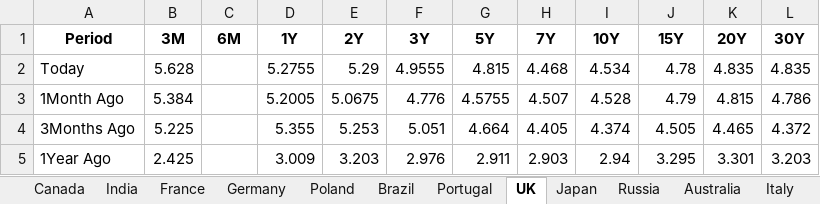
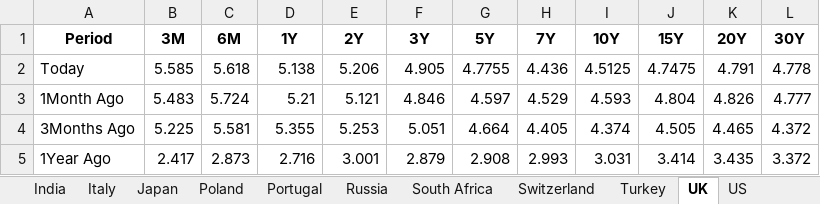
Before and after one commit to vlaranjo/Vasconomics_Dashboard, an Excel workbook: Weekly Files/Fixed Income/Multi_Yield_Curves.xlsx, sheet UK, drawn as a sheet; values as stored, in another font and other column widths than the file's, no borders; the diff names each change by its address in the sheet, - before the commit and + after, or states it on an @@ line.

```diff
--- a/Weekly Files/Fixed Income/Multi_Yield_Curves.xlsx (sheet UK)
+++ b/Weekly Files/Fixed Income/Multi_Yield_Curves.xlsx (sheet UK)
+sheet tab: US
@@ sheet tab order changed: India | Italy | Japan | Poland | Portugal | Russia | South Africa | Switzerland | Turkey | UK | US @@
-B2 (3M): 5.628
+B2 (3M): 5.585
-C2 (6M): (empty)
+C2 (6M): 5.618
-D2 (1Y): 5.2755
+D2 (1Y): 5.138
-E2 (2Y): 5.29
+E2 (2Y): 5.206
-F2 (3Y): 4.9555
+F2 (3Y): 4.905
-G2 (5Y): 4.815
+G2 (5Y): 4.7755
-H2 (7Y): 4.468
+H2 (7Y): 4.436
-I2 (10Y): 4.534
+I2 (10Y): 4.5125
-J2 (15Y): 4.78
+J2 (15Y): 4.7475
-K2 (20Y): 4.835
+K2 (20Y): 4.791
-L2 (30Y): 4.835
+L2 (30Y): 4.778
-B3 (3M): 5.384
+B3 (3M): 5.483
-C3 (6M): (empty)
+C3 (6M): 5.724
-D3 (1Y): 5.2005
+D3 (1Y): 5.21
-E3 (2Y): 5.0675
+E3 (2Y): 5.121
-F3 (3Y): 4.776
+F3 (3Y): 4.846
-G3 (5Y): 4.5755
+G3 (5Y): 4.597
-H3 (7Y): 4.507
+H3 (7Y): 4.529
-I3 (10Y): 4.528
+I3 (10Y): 4.593
-J3 (15Y): 4.79
+J3 (15Y): 4.804
-K3 (20Y): 4.815
+K3 (20Y): 4.826
-L3 (30Y): 4.786
+L3 (30Y): 4.777
-C4 (6M): (empty)
+C4 (6M): 5.581
-B5 (3M): 2.425
+B5 (3M): 2.417
-C5 (6M): (empty)
+C5 (6M): 2.873
-D5 (1Y): 3.009
+D5 (1Y): 2.716
-E5 (2Y): 3.203
+E5 (2Y): 3.001
-F5 (3Y): 2.976
+F5 (3Y): 2.879
-G5 (5Y): 2.911
+G5 (5Y): 2.908
-H5 (7Y): 2.903
+H5 (7Y): 2.993
-I5 (10Y): 2.94
+I5 (10Y): 3.031
-J5 (15Y): 3.295
+J5 (15Y): 3.414
-K5 (20Y): 3.301
+K5 (20Y): 3.435
-L5 (30Y): 3.203
+L5 (30Y): 3.372
```
Also changed, not shown: sheet Germany, sheet France, sheet Switzerland, sheet Canada, sheet Japan, sheet India, 9 more sheets.
